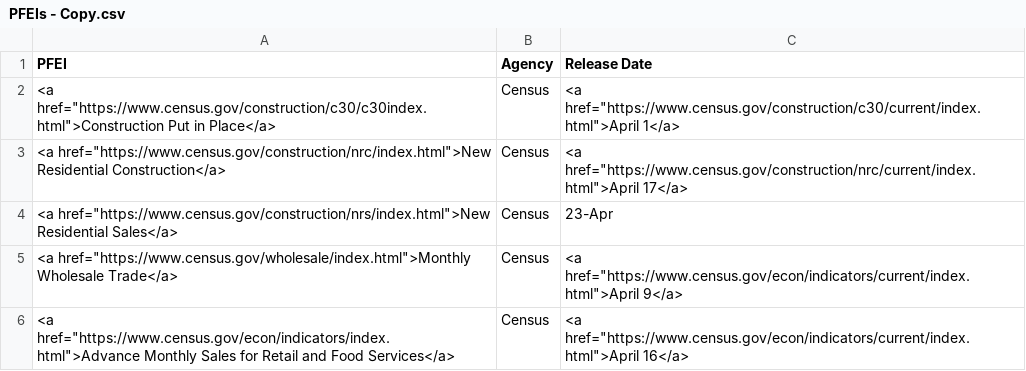
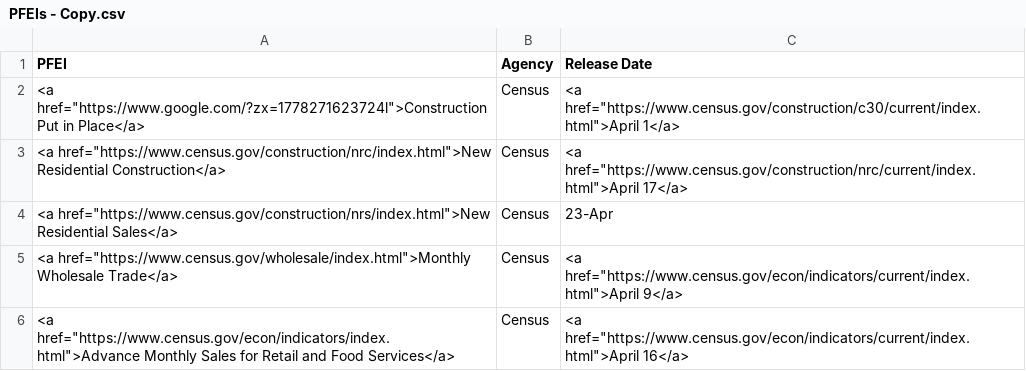
Before and after one commit to maggiemeinhardt1/test, a CSV file: PFEIs - Copy.csv, drawn as a sheet; only a part is shown.

Commit message:
Update PFEIs - Copy.csv

```diff
--- a/PFEIs - Copy.csv
+++ b/PFEIs - Copy.csv
@@ -1,3 +1,3 @@
 PFEI,Agency,Release Date
-"<a href=""https://www.census.gov/construction/c30/c30index.html"">Construction Put in Place</a>",Census,"<a href=""https://www.census.gov/construction/c30/current/index.html"">April 1</a>"
+"<a href=""https://www.google.com/?zx=1778271623724l"">Construction Put in Place</a>",Census,"<a href=""https://www.census.gov/construction/c30/current/index.html"">April 1</a>"
 "<a href=""https://www.census.gov/construction/nrc/index.html"">New Residential Construction</a>",Census,"<a href=""https://www.census.gov/construction/nrc/current/index.html"">April 17</a>"
```
